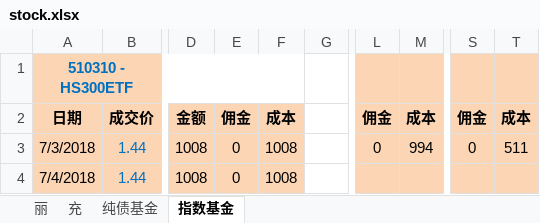
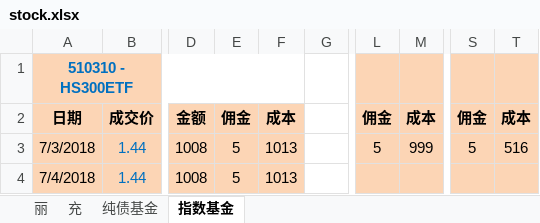
Before and after one commit to qqlilichong/stockspy, an Excel workbook: stock.xlsx, sheet 指数基金, drawn as a sheet; only a part is shown, gaps mark what is left out; values as stored, in another font and other column widths than the file's, no borders; the diff names each change by its address in the sheet, - before the commit and + after, or states it on an @@ line.

Commit message:
update.

```diff
--- a/stock.xlsx (sheet 指数基金)
+++ b/stock.xlsx (sheet 指数基金)
-E3:E4: 0
+E3:E4: 5
-F3:F4: 1008
+F3:F4: 1013
-L3: 0
+L3: 5
-M3: 994
+M3: 999
-S3: 0
+S3: 5
-T3: 511
+T3: 516
```
